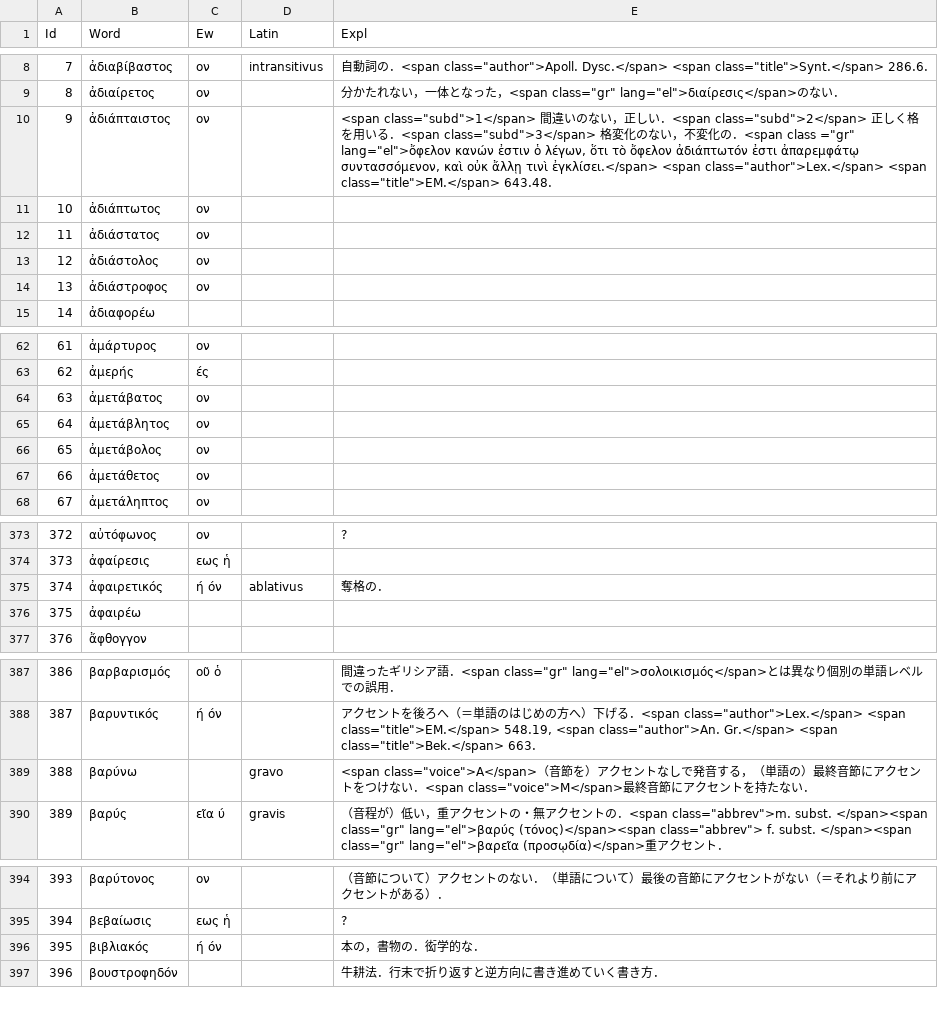
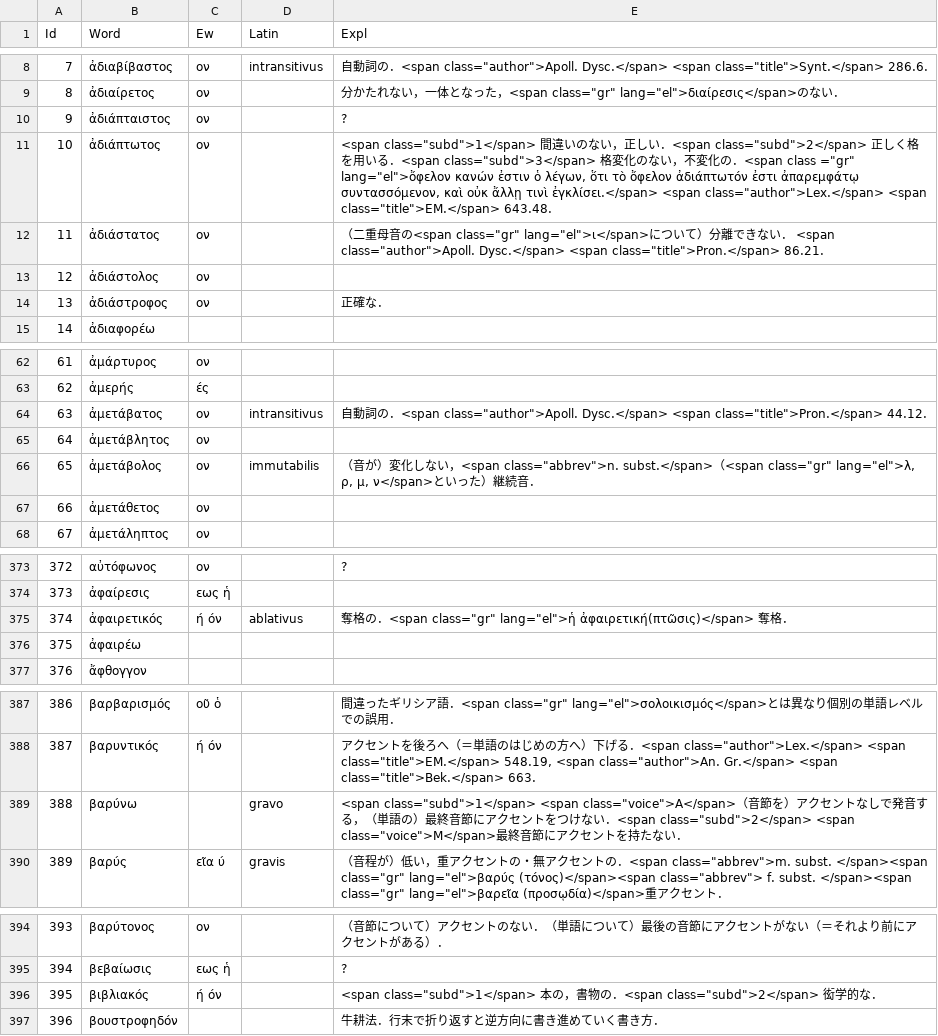
Before and after one commit to ncrt035/lexiconGrammaticum, a CSV file: wordList.csv, drawn as a sheet; only a part is shown, gaps mark what is left out; the diff covers the shown part only.

Commit message:
Add explanations

```diff
--- a/wordList.csv
+++ b/wordList.csv
@@ -9,7 +9,7 @@ Id,Word,Ew,Latin,Expl
 8,ἀδιαίρετος,ον,,"分かたれない，一体となった，<span class=""gr"" lang=""el"">διαίρεσις</span>のない．"
-9,ἀδιάπταιστος,ον,,"<span class=""subd"">1</span> 間違いのない，正しい．<span class=""subd"">2</span> 正しく格を用いる．<span class=""subd"">3</span> 格変化のない，不変化の．<span class =""gr"" lang=""el"">ὄφελον κανών ἐστιν ὁ λέγων, ὅτι τὸ ὄφελον ἀδιάπτωτόν ἐστι ἀπαρεμφάτῳ συντασσόμενον, καὶ οὐκ ἄλλῃ τινὶ ἐγκλίσει.</span> <span class=""author"">Lex.</span> <span class=""title"">EM.</span> 643.48."
-10,ἀδιάπτωτος,ον,,
-11,ἀδιάστατος,ον,,
+9,ἀδιάπταιστος,ον,,?
+10,ἀδιάπτωτος,ον,,"<span class=""subd"">1</span> 間違いのない，正しい．<span class=""subd"">2</span> 正しく格を用いる．<span class=""subd"">3</span> 格変化のない，不変化の．<span class =""gr"" lang=""el"">ὄφελον κανών ἐστιν ὁ λέγων, ὅτι τὸ ὄφελον ἀδιάπτωτόν ἐστι ἀπαρεμφάτῳ συντασσόμενον, καὶ οὐκ ἄλλῃ τινὶ ἐγκλίσει.</span> <span class=""author"">Lex.</span> <span class=""title"">EM.</span> 643.48."
+11,ἀδιάστατος,ον,,"（二重母音の<span class=""gr"" lang=""el"">ι</span>について）分離できない． <span class=""author"">Apoll. Dysc.</span> <span class=""title"">Pron.</span> 86.21."
 12,ἀδιάστολος,ον,,
-13,ἀδιάστροφος,ον,,
+13,ἀδιάστροφος,ον,,正確な．
 14,ἀδιαφορέω,,,
@@ -63,5 +63,5 @@ Id,Word,Ew,Latin,Expl
 62,ἀμερής,ές,,
-63,ἀμετάβατος,ον,,
+63,ἀμετάβατος,ον,intransitivus,"自動詞の．<span class=""author"">Apoll. Dysc.</span> <span class=""title"">Pron.</span> 44.12."
 64,ἀμετάβλητος,ον,,
-65,ἀμετάβολος,ον,,
+65,ἀμετάβολος,ον,immutabilis,"（音が）変化しない，<span class=""abbrev"">n. subst.</span>（<span class=""gr"" lang=""el"">λ, ρ, μ, ν</span>といった）継続音．"
 66,ἀμετάθετος,ον,,
@@ -374,3 +374,3 @@ Id,Word,Ew,Latin,Expl
 373,ἀφαίρεσις,εως ἡ,,
-374,ἀφαιρετικός,ή όν,ablativus,奪格の．
+374,ἀφαιρετικός,ή όν,ablativus,"奪格の．<span class=""gr"" lang=""el"">ἡ  ἀφαιρετική(πτῶσις)</span> 奪格．"
 375,ἀφαιρέω,,,
@@ -388,3 +388,3 @@ Id,Word,Ew,Latin,Expl
 387,βαρυντικός,ή όν,,"アクセントを後ろへ（＝単語のはじめの方へ）下げる．<span class=""author"">Lex.</span> <span class=""title"">EM.</span> 548.19, <span class=""author"">An. Gr.</span> <span class=""title"">Bek.</span> 663."
-388,βαρύνω,,gravo,"<span class=""voice"">A</span>（音節を）アクセントなしで発音する，（単語の）最終音節にアクセントをつけない．<span class=""voice"">M</span>最終音節にアクセントを持たない．"
+388,βαρύνω,,gravo,"<span class=""subd"">1</span> <span class=""voice"">A</span>（音節を）アクセントなしで発音する，（単語の）最終音節にアクセントをつけない．<span class=""subd"">2</span> <span class=""voice"">M</span>最終音節にアクセントを持たない．"
 389,βαρύς,εῖα ύ,gravis,"（音程が）低い，重アクセントの・無アクセントの．<span class=""abbrev"">m. subst. </span><span class=""gr"" lang=""el"">βαρύς (τόνος)</span><span class=""abbrev""> f. subst. </span><span class=""gr"" lang=""el"">βαρεῖα (προσῳδία)</span>重アクセント．"
@@ -395,3 +395,3 @@ Id,Word,Ew,Latin,Expl
 394,βεβαίωσις,εως ἡ,,?
-395,βιβλιακός,ή όν,,本の，書物の．衒学的な．
+395,βιβλιακός,ή όν,,"<span class=""subd"">1</span> 本の，書物の．<span class=""subd"">2</span> 衒学的な．"
 396,βουστροφηδόν,,,牛耕法．行末で折り返すと逆方向に書き進めていく書き方．
```
Also changed, not shown: 10 edited cells elsewhere in this file.
